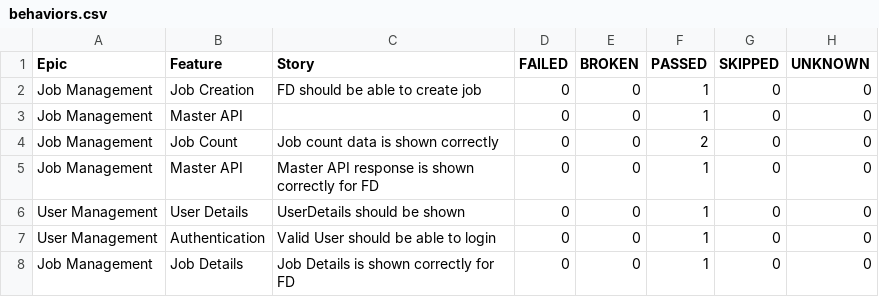
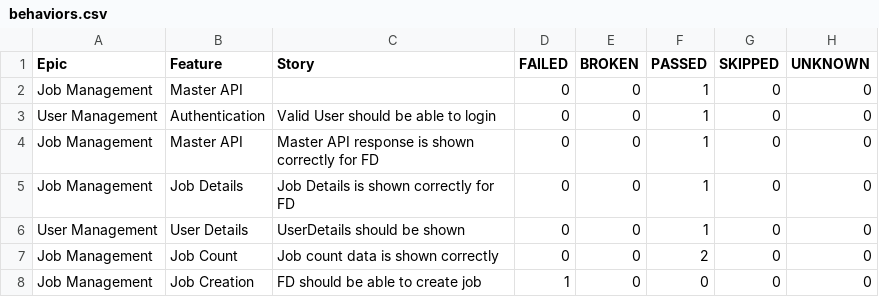
Before and after one commit to kstvds24/Phoenix-TestAutomationFrameWork, a CSV file: data/behaviors.csv, drawn as a sheet.

```diff
--- a/data/behaviors.csv
+++ b/data/behaviors.csv
@@ -1,8 +1,8 @@
 "Epic","Feature","Story","FAILED","BROKEN","PASSED","SKIPPED","UNKNOWN"
-"Job Management","Job Creation","FD should be able to create job","0","0","1","0","0"
 "Job Management","Master API","","0","0","1","0","0"
+"User Management","Authentication","Valid User should be able to login","0","0","1","0","0"
+"Job Management","Master API","Master API response is shown correctly for FD","0","0","1","0","0"
+"Job Management","Job Details","Job Details is shown correctly for FD","0","0","1","0","0"
+"User Management","User Details","UserDetails should be shown","0","0","1","0","0"
 "Job Management","Job Count","Job count data is shown correctly","0","0","2","0","0"
-"Job Management","Master API","Master API response is shown correctly for FD","0","0","1","0","0"
-"User Management","User Details","UserDetails should be shown","0","0","1","0","0"
-"User Management","Authentication","Valid User should be able to login","0","0","1","0","0"
-"Job Management","Job Details","Job Details is shown correctly for FD","0","0","1","0","0"
+"Job Management","Job Creation","FD should be able to create job","1","0","0","0","0"
```
Also changed, not shown: data/suites.csv, 58 other files.
